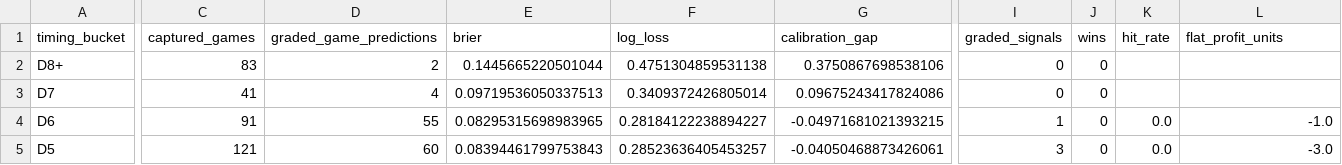
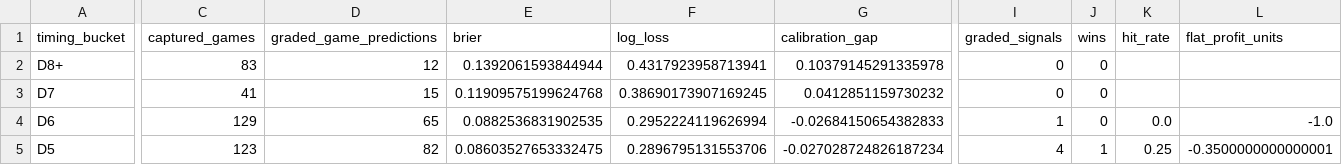
Before and after one commit to drhyphy/ncaa-football-daily-board, a CSV file: model/reports/timing_by_horizon.csv, drawn as a sheet; only a part is shown, gaps mark what is left out; the diff covers the shown part only; the diff names each change by its address in the sheet, - before the commit and + after, or states it on an @@ line.

```diff
--- a/model/reports/timing_by_horizon.csv
+++ b/model/reports/timing_by_horizon.csv
-D2 (graded_game_predictions): 2
+D2 (graded_game_predictions): 12
-E2 (brier): 0.1445665220501044
+E2 (brier): 0.1392061593844944
-F2 (log_loss): 0.4751304859531138
+F2 (log_loss): 0.4317923958713941
-G2 (calibration_gap): 0.3750867698538106
+G2 (calibration_gap): 0.10379145291335978
-D3 (graded_game_predictions): 4
+D3 (graded_game_predictions): 15
-E3 (brier): 0.09719536050337513
+E3 (brier): 0.11909575199624768
-F3 (log_loss): 0.3409372426805014
+F3 (log_loss): 0.38690173907169245
-G3 (calibration_gap): 0.09675243417824086
+G3 (calibration_gap): 0.0412851159730232
-C4 (captured_games): 91
+C4 (captured_games): 129
-D4 (graded_game_predictions): 55
+D4 (graded_game_predictions): 65
-E4 (brier): 0.08295315698983965
+E4 (brier): 0.0882536831902535
-F4 (log_loss): 0.28184122238894227
+F4 (log_loss): 0.2952224119626994
-G4 (calibration_gap): -0.04971681021393215
+G4 (calibration_gap): -0.02684150654382833
-C5 (captured_games): 121
+C5 (captured_games): 123
-D5 (graded_game_predictions): 60
+D5 (graded_game_predictions): 82
-E5 (brier): 0.08394461799753843
+E5 (brier): 0.08603527653332475
-F5 (log_loss): 0.28523636405453257
+F5 (log_loss): 0.2896795131553706
-G5 (calibration_gap): -0.04050468873426061
+G5 (calibration_gap): -0.027028724826187234
-I5 (graded_signals): 3
+I5 (graded_signals): 4
-J5 (wins): 0
+J5 (wins): 1
-K5 (hit_rate): 0.0
+K5 (hit_rate): 0.25
-L5 (flat_profit_units): -3.0
+L5 (flat_profit_units): -0.3500000000000001
```
Also changed, not shown: 53 edited cells elsewhere in this file, model/reports/timing_game_lifecycle.csv, model/reports/timing_pairwise_prices.csv, 5 other files.
